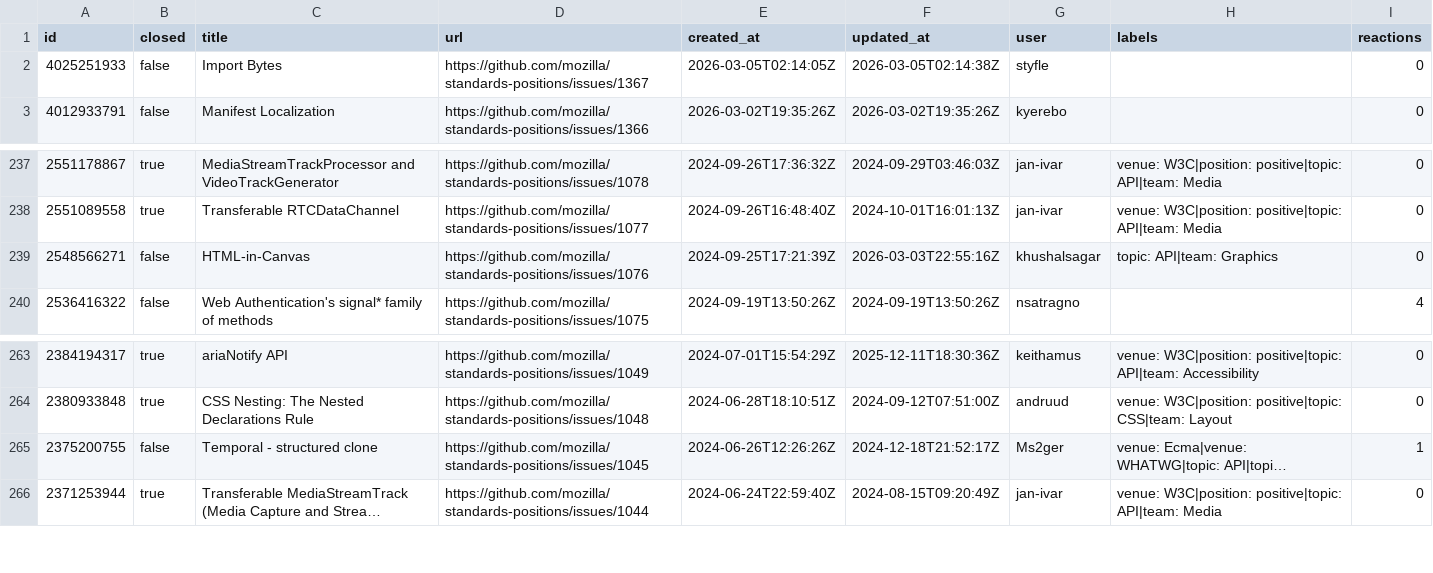
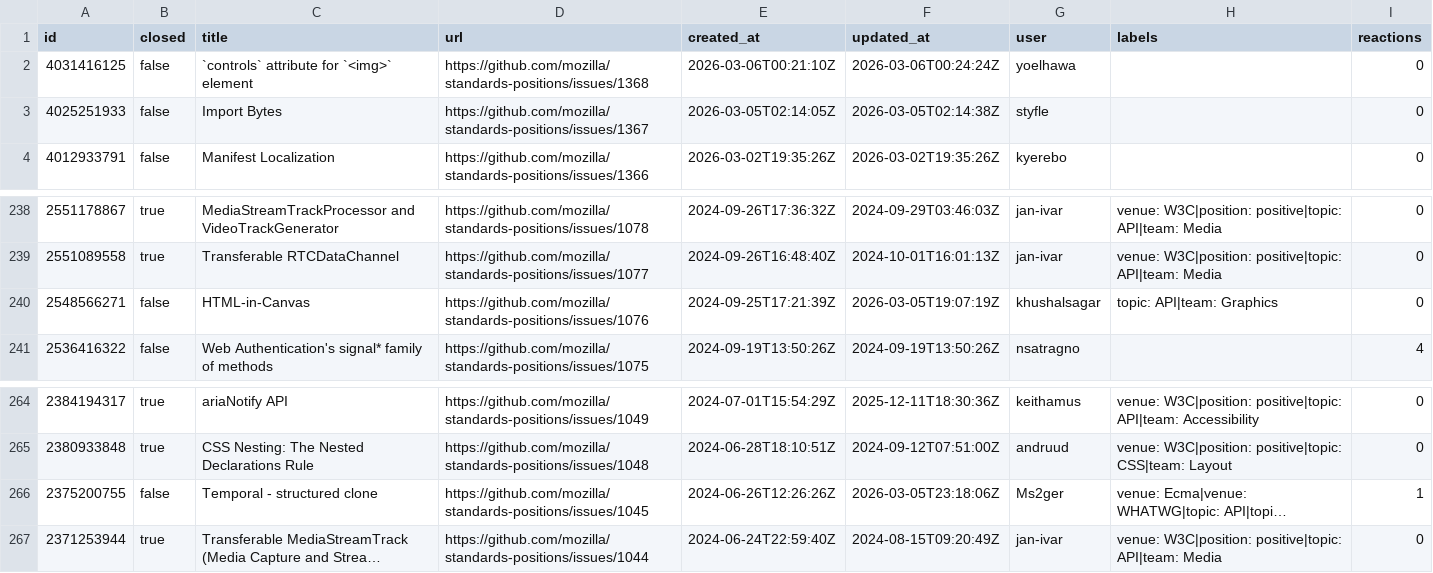
Before and after one commit to hsinyi/compat-utils, a CSV file: output/mozilla-standards-positions.csv, drawn as a sheet; only a part is shown, gaps mark what is left out; long unchanged cells end in …; addresses are those after the commit; the diff names each change by its address in the sheet, - before the commit and + after, or states it on an @@ line.

```diff
--- a/output/mozilla-standards-positions.csv
+++ b/output/mozilla-standards-positions.csv
+row 2: 4031416125 | false | `controls` attribute for `<img>` element | https://github.com/mozilla/standards-positions/issues/1368 | 2026-03-06T00:21:10Z | 2026-03-06T00:24:24Z | yoelhawa |  | 0
-F240 (updated_at): 2026-03-03T22:55:16Z
+F240 (updated_at): 2026-03-05T19:07:19Z
-F266 (updated_at): 2024-12-18T21:52:17Z
+F266 (updated_at): 2026-03-05T23:18:06Z
```
Also changed, not shown: output/WICG-webcomponents.csv, output/all-comments.csv, 10 other files.
